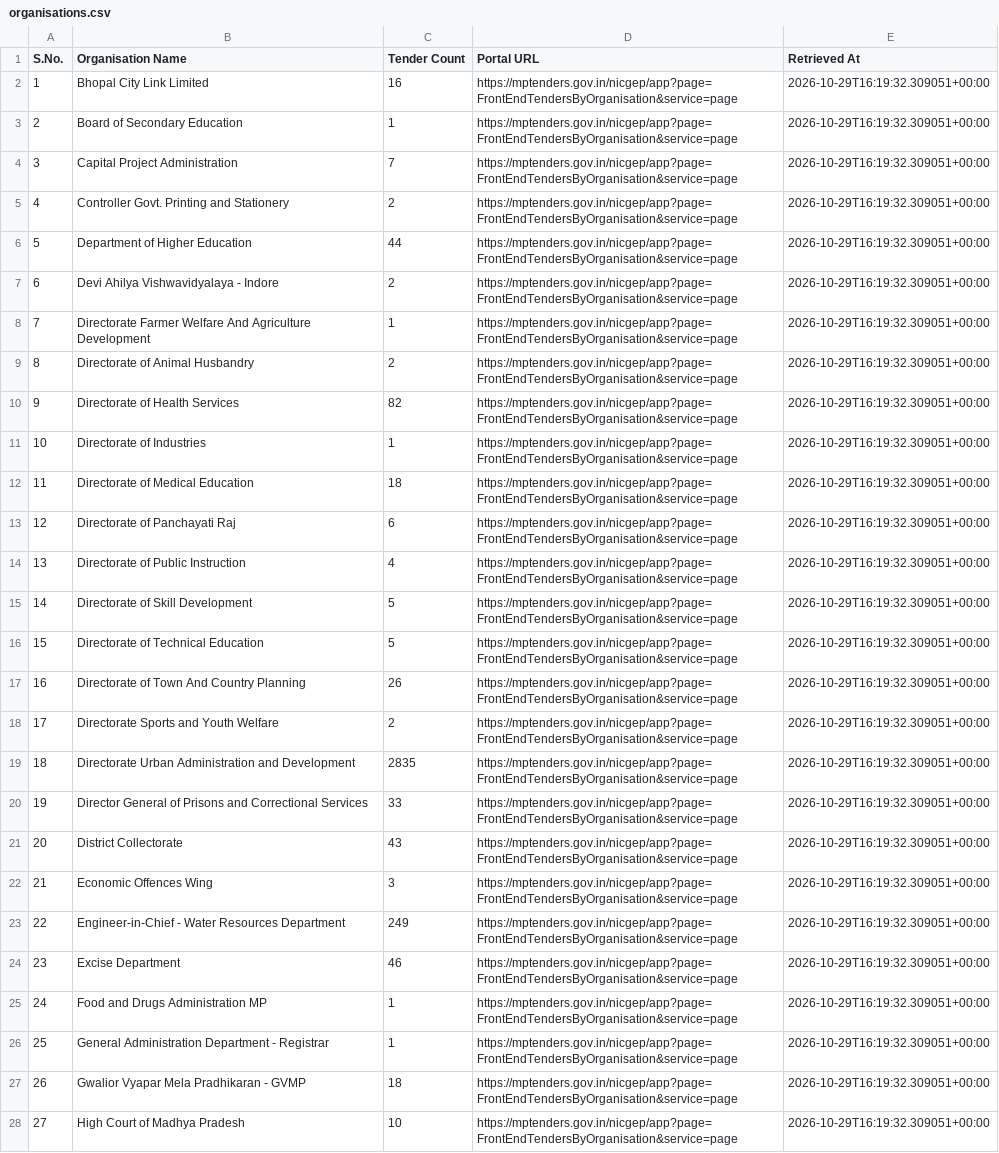
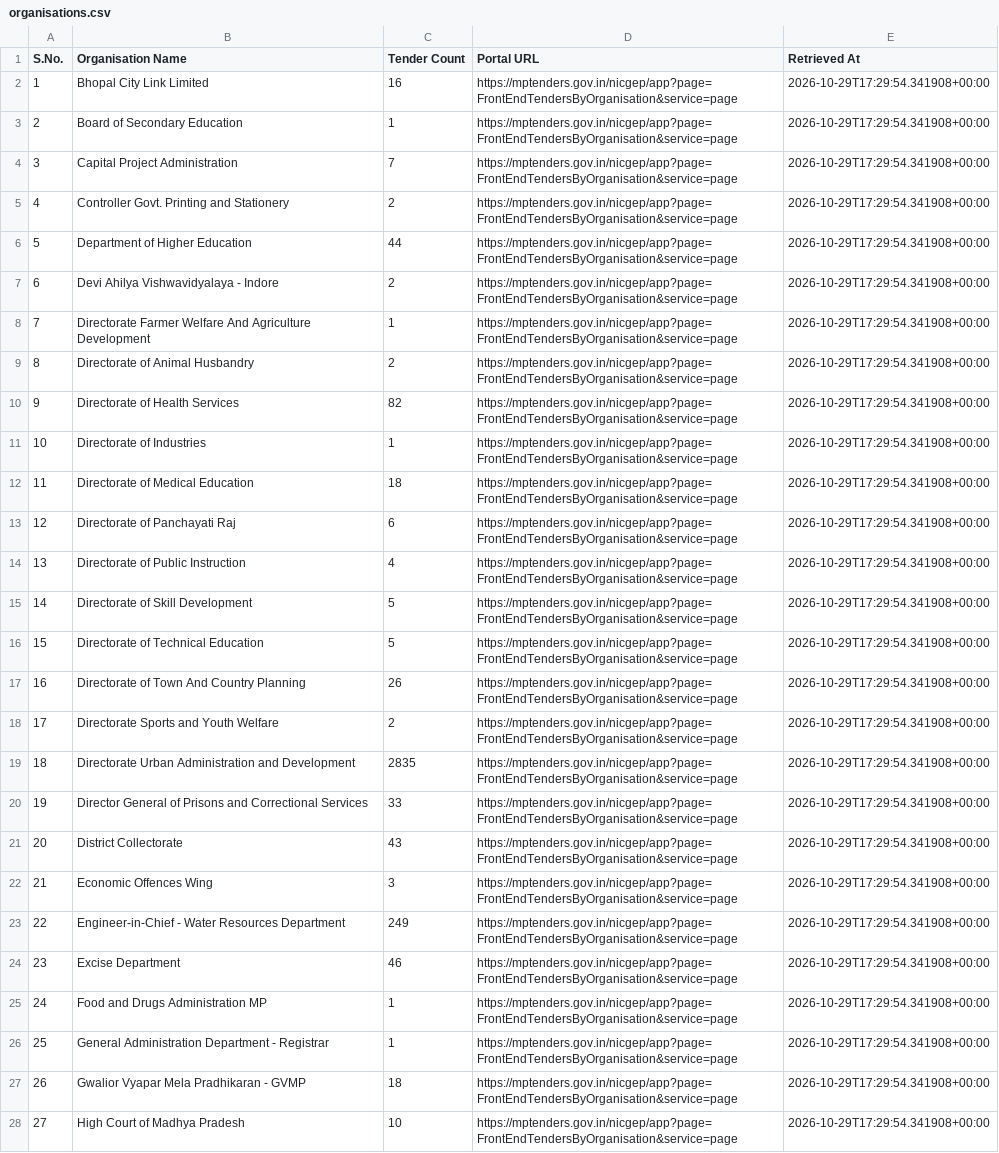
Before and after one commit to esign2015/mp-tenders, a CSV file: organisations.csv, drawn as a sheet; only a part is shown; the diff covers the shown part only; the diff names each change by its address in the sheet, - before the commit and + after, or states it on an @@ line.

```diff
--- a/organisations.csv
+++ b/organisations.csv
-E2:E28 (Retrieved At): 2026-10-29T16:19:32.309051+00:00
+E2:E28 (Retrieved At): 2026-10-29T17:29:54.341908+00:00
```
Also changed, not shown: 66 edited cells elsewhere in this file, 12 other files.
